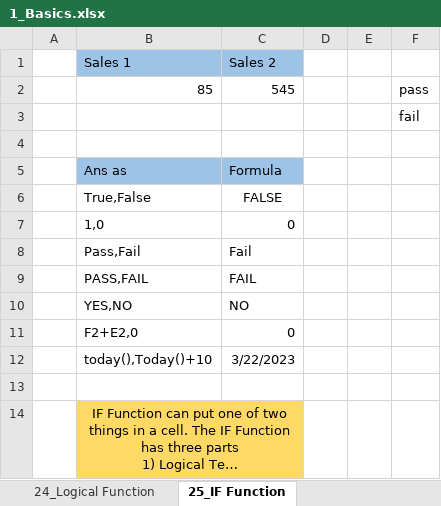
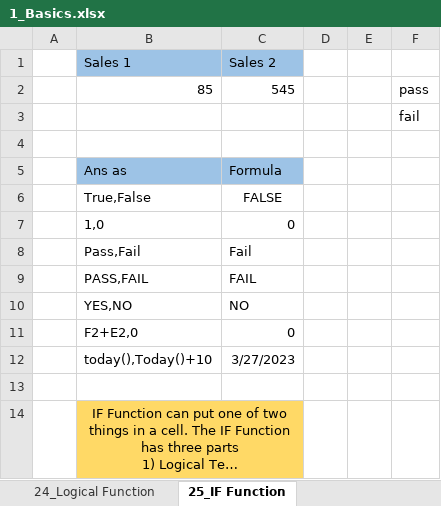
Before and after one commit to Omkar-Pomendkar/Excel, an Excel workbook: 1_Basics.xlsx, sheet 25_IF Function, drawn as a sheet; long unchanged cells end in …; values as stored, in another font and other column widths than the file's, no borders; the diff names each change by its address in the sheet, - before the commit and + after, or states it on an @@ line.

```diff
--- a/1_Basics.xlsx (sheet 25_IF Function)
+++ b/1_Basics.xlsx (sheet 25_IF Function)
-C12: 3/22/2023
+C12: 3/27/2023
```
Also changed, not shown: sheet 31_Date Function 1, sheet 32_Date Function 2, sheet 33_Date Function 3, sheet Count Blank, sheet Counta, sheet Count, 1 other file.
